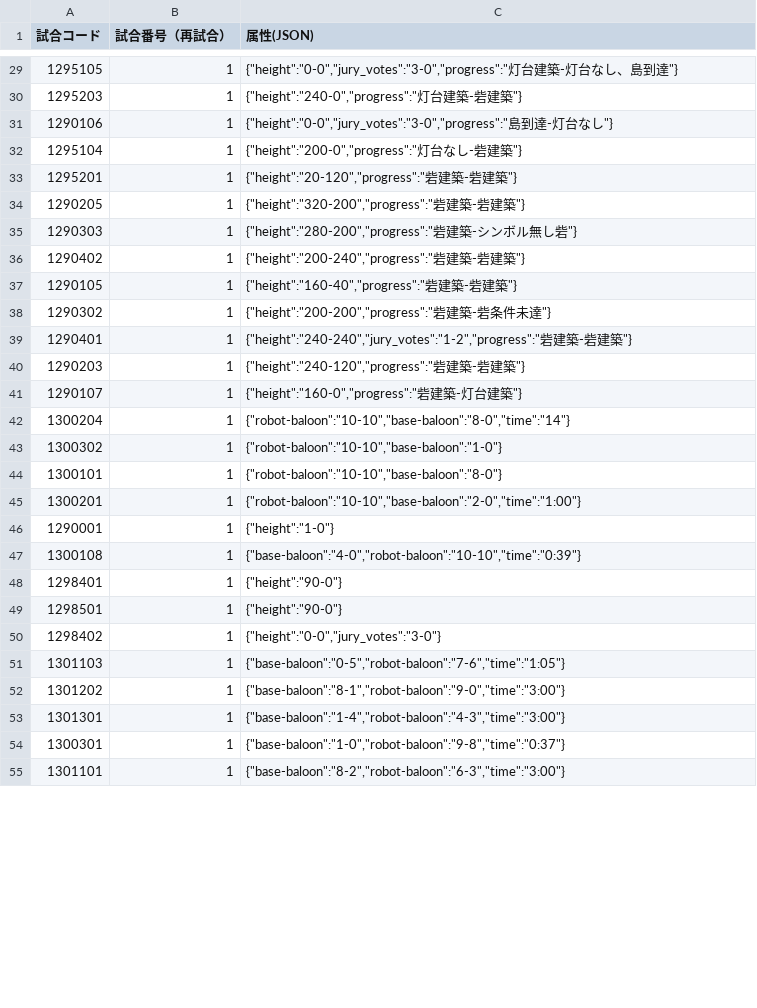
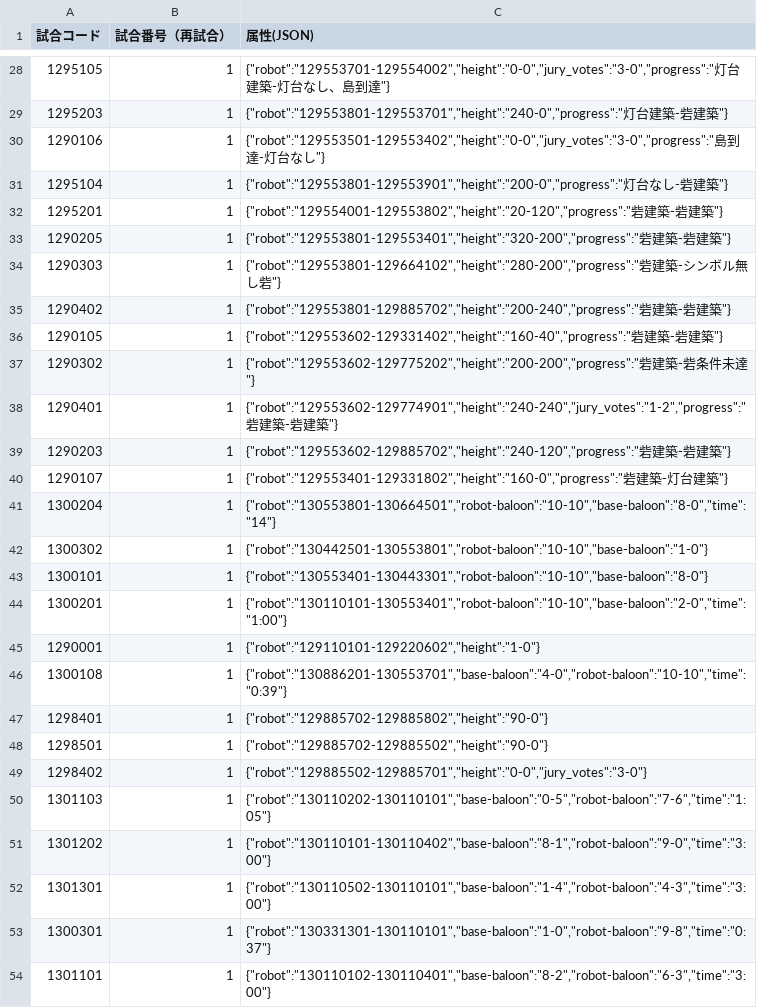
Before and after one commit to kosen-robocon-db/kosen-robocon-db, a CSV file: db/seeds/csv/game_details.csv, drawn as a sheet; only a part is shown, gaps mark what is left out; the diff covers the shown part only.

```diff
--- a/db/seeds/csv/game_details.csv
+++ b/db/seeds/csv/game_details.csv
@@ -29,27 +28,27 @@
-"1295105","1","{""height"":""0-0"",""jury_votes"":""3-0"",""progress"":""灯台建築-灯台なし、島到達""}"
-"1295203","1","{""height"":""240-0"",""progress"":""灯台建築-砦建築""}"
-"1290106","1","{""height"":""0-0"",""jury_votes"":""3-0"",""progress"":""島到達-灯台なし""}"
-"1295104","1","{""height"":""200-0"",""progress"":""灯台なし-砦建築""}"
-"1295201","1","{""height"":""20-120"",""progress"":""砦建築-砦建築""}"
-"1290205","1","{""height"":""320-200"",""progress"":""砦建築-砦建築""}"
-"1290303","1","{""height"":""280-200"",""progress"":""砦建築-シンボル無し砦""}"
-"1290402","1","{""height"":""200-240"",""progress"":""砦建築-砦建築""}"
-"1290105","1","{""height"":""160-40"",""progress"":""砦建築-砦建築""}"
-"1290302","1","{""height"":""200-200"",""progress"":""砦建築-砦条件未達""}"
-"1290401","1","{""height"":""240-240"",""jury_votes"":""1-2"",""progress"":""砦建築-砦建築""}"
-"1290203","1","{""height"":""240-120"",""progress"":""砦建築-砦建築""}"
-"1290107","1","{""height"":""160-0"",""progress"":""砦建築-灯台建築""}"
-"1300204","1","{""robot-baloon"":""10-10"",""base-baloon"":""8-0"",""time"":""14""}"
-"1300302","1","{""robot-baloon"":""10-10"",""base-baloon"":""1-0""}"
-"1300101","1","{""robot-baloon"":""10-10"",""base-baloon"":""8-0""}"
-"1300201","1","{""robot-baloon"":""10-10"",""base-baloon"":""2-0"",""time"":""1:00""}"
-"1290001","1","{""height"":""1-0""}"
-"1300108","1","{""base-baloon"":""4-0"",""robot-baloon"":""10-10"",""time"":""0:39""}"
-"1298401","1","{""height"":""90-0""}"
-"1298501","1","{""height"":""90-0""}"
-"1298402","1","{""height"":""0-0"",""jury_votes"":""3-0""}"
-"1301103","1","{""base-baloon"":""0-5"",""robot-baloon"":""7-6"",""time"":""1:05""}"
-"1301202","1","{""base-baloon"":""8-1"",""robot-baloon"":""9-0"",""time"":""3:00""}"
-"1301301","1","{""base-baloon"":""1-4"",""robot-baloon"":""4-3"",""time"":""3:00""}"
-"1300301","1","{""base-baloon"":""1-0"",""robot-baloon"":""9-8"",""time"":""0:37""}"
-"1301101","1","{""base-baloon"":""8-2"",""robot-baloon"":""6-3"",""time"":""3:00""}"
+"1295105","1","{""robot"":""129553701-129554002"",""height"":""0-0"",""jury_votes"":""3-0"",""progress"":""灯台建築-灯台なし、島到達""}"
+"1295203","1","{""robot"":""129553801-129553701"",""height"":""240-0"",""progress"":""灯台建築-砦建築""}"
+"1290106","1","{""robot"":""129553501-129553402"",""height"":""0-0"",""jury_votes"":""3-0"",""progress"":""島到達-灯台なし""}"
+"1295104","1","{""robot"":""129553801-129553901"",""height"":""200-0"",""progress"":""灯台なし-砦建築""}"
+"1295201","1","{""robot"":""129554001-129553802"",""height"":""20-120"",""progress"":""砦建築-砦建築""}"
+"1290205","1","{""robot"":""129553801-129553401"",""height"":""320-200"",""progress"":""砦建築-砦建築""}"
+"1290303","1","{""robot"":""129553801-129664102"",""height"":""280-200"",""progress"":""砦建築-シンボル無し砦""}"
+"1290402","1","{""robot"":""129553801-129885702"",""height"":""200-240"",""progress"":""砦建築-砦建築""}"
+"1290105","1","{""robot"":""129553602-129331402"",""height"":""160-40"",""progress"":""砦建築-砦建築""}"
+"1290302","1","{""robot"":""129553602-129775202"",""height"":""200-200"",""progress"":""砦建築-砦条件未達""}"
+"1290401","1","{""robot"":""129553602-129774901"",""height"":""240-240"",""jury_votes"":""1-2"",""progress"":""砦建築-砦建築""}"
+"1290203","1","{""robot"":""129553602-129885702"",""height"":""240-120"",""progress"":""砦建築-砦建築""}"
+"1290107","1","{""robot"":""129553401-129331802"",""height"":""160-0"",""progress"":""砦建築-灯台建築""}"
+"1300204","1","{""robot"":""130553801-130664501"",""robot-baloon"":""10-10"",""base-baloon"":""8-0"",""time"":""14""}"
+"1300302","1","{""robot"":""130442501-130553801"",""robot-baloon"":""10-10"",""base-baloon"":""1-0""}"
+"1300101","1","{""robot"":""130553401-130443301"",""robot-baloon"":""10-10"",""base-baloon"":""8-0""}"
+"1300201","1","{""robot"":""130110101-130553401"",""robot-baloon"":""10-10"",""base-baloon"":""2-0"",""time"":""1:00""}"
+"1290001","1","{""robot"":""129110101-129220602"",""height"":""1-0""}"
+"1300108","1","{""robot"":""130886201-130553701"",""base-baloon"":""4-0"",""robot-baloon"":""10-10"",""time"":""0:39""}"
+"1298401","1","{""robot"":""129885702-129885802"",""height"":""90-0""}"
+"1298501","1","{""robot"":""129885702-129885502"",""height"":""90-0""}"
+"1298402","1","{""robot"":""129885502-129885701"",""height"":""0-0"",""jury_votes"":""3-0""}"
+"1301103","1","{""robot"":""130110202-130110101"",""base-baloon"":""0-5"",""robot-baloon"":""7-6"",""time"":""1:05""}"
+"1301202","1","{""robot"":""130110101-130110402"",""base-baloon"":""8-1"",""robot-baloon"":""9-0"",""time"":""3:00""}"
+"1301301","1","{""robot"":""130110502-130110101"",""base-baloon"":""1-4"",""robot-baloon"":""4-3"",""time"":""3:00""}"
+"1300301","1","{""robot"":""130331301-130110101"",""base-baloon"":""1-0"",""robot-baloon"":""9-8"",""time"":""0:37""}"
+"1301101","1","{""robot"":""130110102-130110401"",""base-baloon"":""8-2"",""robot-baloon"":""6-3"",""time"":""3:00""}"
```
Also changed, not shown: 1 removed row and 36 edited cells elsewhere in this file.
